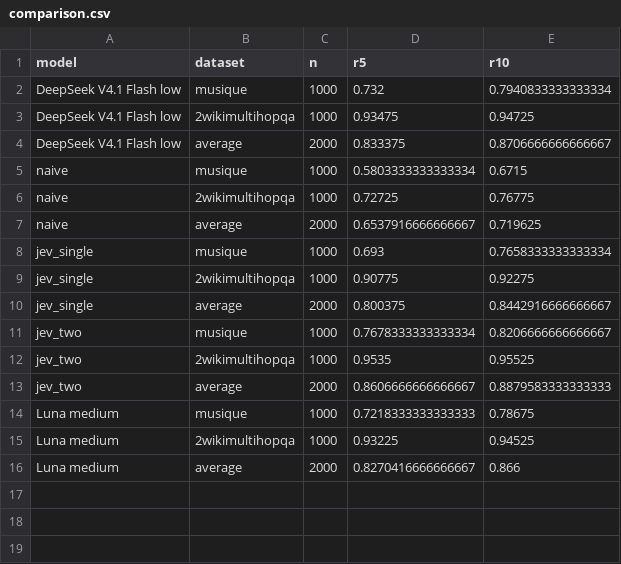
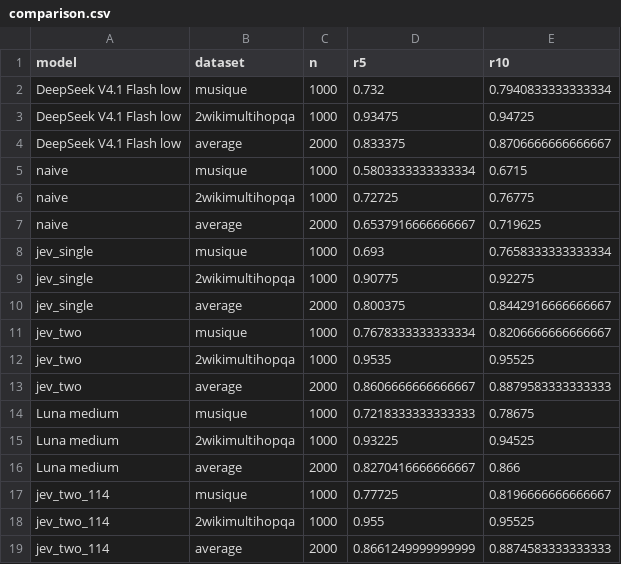
Before and after one commit to zilliztech/vector-graph-rag, a CSV file: evaluation/jev/two-stage/comparison.csv, drawn as a sheet.

Commit message:
Add Jev 1.14 full evaluation and update the quality–latency frontier (#60)
* docs: add Jev 1.14 full evaluation and refresh Pareto frontier

Signed-off-by: cheney <chen.zhang@zilliz.com>

* docs: calibrate Jev 1.14 direct API latency with paired requests

Signed-off-by: cheney <chen.zhang@zilliz.com>

---------

Signed-off-by: cheney <chen.zhang@zilliz.com>

```diff
--- a/evaluation/jev/two-stage/comparison.csv
+++ b/evaluation/jev/two-stage/comparison.csv
@@ -16 +16,4 @@ Luna medium,2wikimultihopqa,1000,0.93225,0.94525
 Luna medium,average,2000,0.8270416666666667,0.866
+jev_two_114,musique,1000,0.77725,0.8196666666666667
+jev_two_114,2wikimultihopqa,1000,0.955,0.95525
+jev_two_114,average,2000,0.8661249999999999,0.8874583333333333
```
Also changed, not shown: 19 other files.
